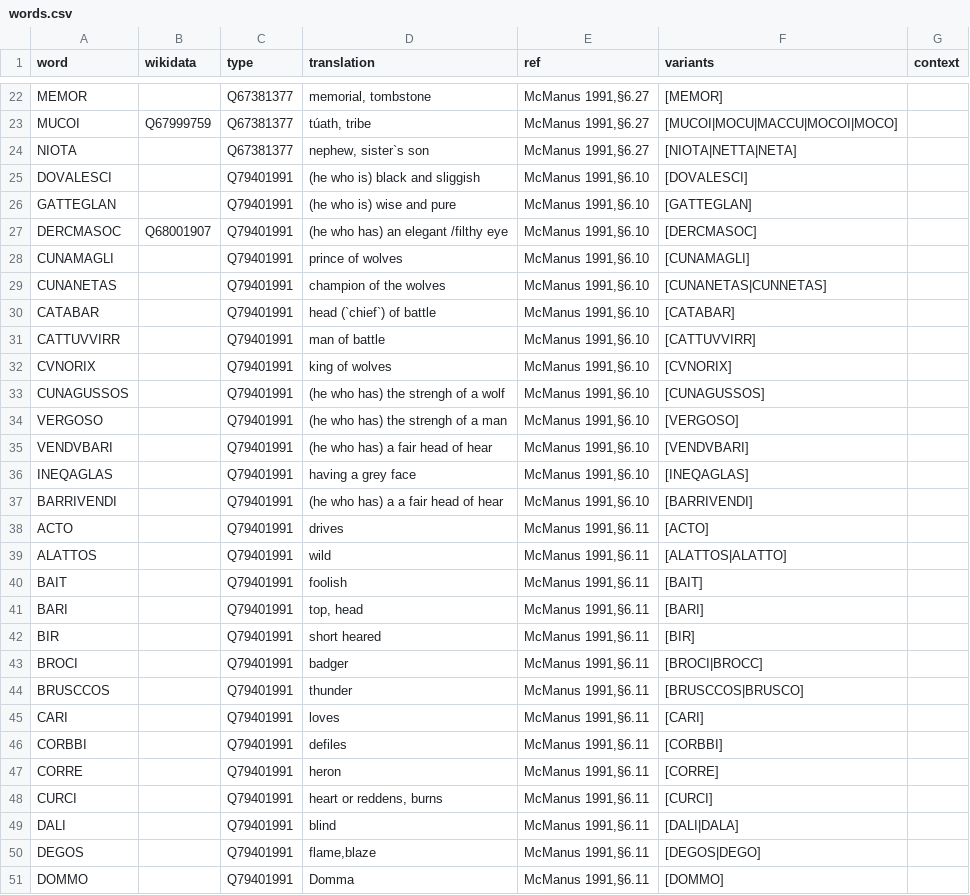
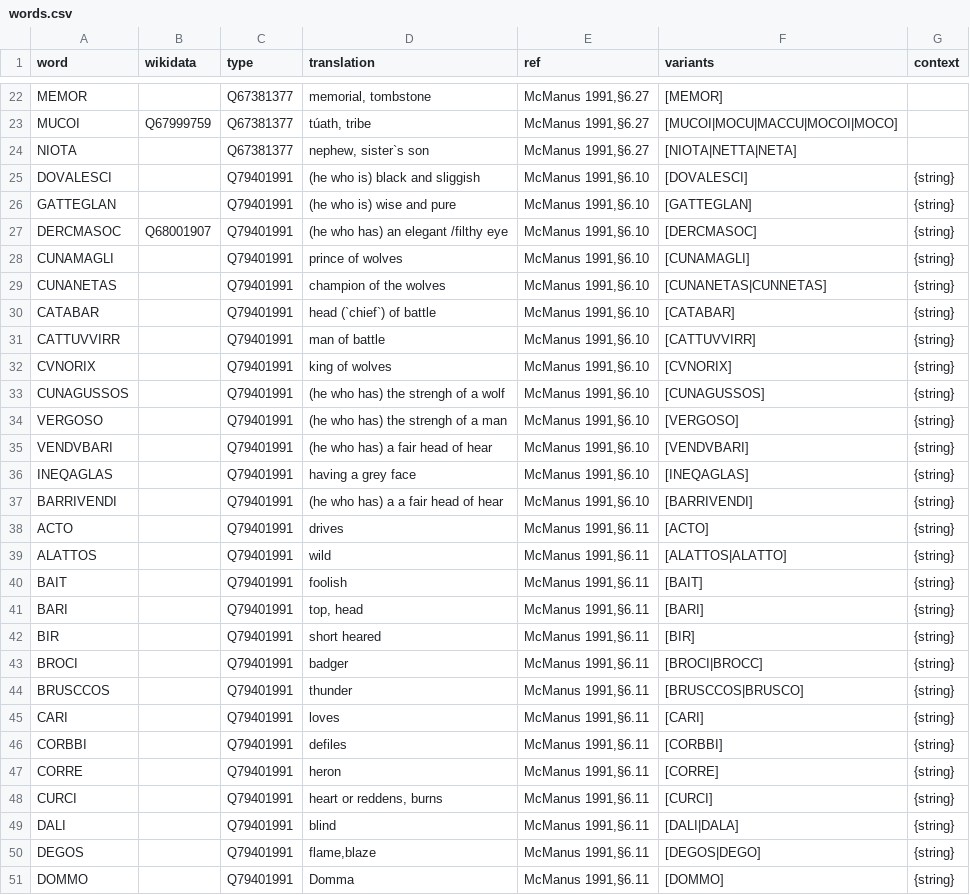
Before and after one commit to ogi-ogham/oghamextractor, a CSV file: words/words.csv, drawn as a sheet; only a part is shown, gaps mark what is left out; the diff covers the shown part only.

Commit message:
Update words.csv

```diff
--- a/words/words.csv
+++ b/words/words.csv
@@ -24,28 +24,28 @@ MUCOI,Q67999759,Q67381377,"túath, tribe","McManus 1991,§6.27",[MUCOI|MOCU|MACC
 NIOTA,,Q67381377,"nephew, sister`s son","McManus 1991,§6.27",[NIOTA|NETTA|NETA],
-DOVALESCI,,Q79401991,"(he who is) black and sliggish","McManus 1991,§6.10",[DOVALESCI],
-GATTEGLAN,,Q79401991,"(he who is) wise and pure","McManus 1991,§6.10",[GATTEGLAN],
-DERCMASOC,Q68001907,Q79401991,"(he who has) an elegant /filthy eye","McManus 1991,§6.10",[DERCMASOC],
-CUNAMAGLI,,Q79401991,"prince of wolves","McManus 1991,§6.10",[CUNAMAGLI],
-CUNANETAS,,Q79401991,"champion of the wolves","McManus 1991,§6.10",[CUNANETAS|CUNNETAS],
-CATABAR,,Q79401991,"head (`chief`) of battle","McManus 1991,§6.10",[CATABAR],
-CATTUVVIRR,,Q79401991,"man of battle","McManus 1991,§6.10",[CATTUVVIRR],
-CVNORIX,,Q79401991,"king of wolves","McManus 1991,§6.10",[CVNORIX],
-CUNAGUSSOS,,Q79401991,"(he who has) the strengh of a wolf","McManus 1991,§6.10",[CUNAGUSSOS],
-VERGOSO,,Q79401991,"(he who has) the strengh of a man","McManus 1991,§6.10",[VERGOSO],
-VENDVBARI,,Q79401991,"(he who has) a fair head of hear","McManus 1991,§6.10",[VENDVBARI],
-INEQAGLAS,,Q79401991,"having a grey face","McManus 1991,§6.10",[INEQAGLAS],
-BARRIVENDI,,Q79401991,"(he who has) a  a fair head of hear","McManus 1991,§6.10",[BARRIVENDI],
-ACTO,,Q79401991,"drives","McManus 1991,§6.11",[ACTO],
-ALATTOS,,Q79401991,"wild","McManus 1991,§6.11",[ALATTOS|ALATTO],
-BAIT,,Q79401991,"foolish","McManus 1991,§6.11",[BAIT],
-BARI,,Q79401991,"top, head","McManus 1991,§6.11",[BARI],
-BIR,,Q79401991,"short heared","McManus 1991,§6.11",[BIR],
-BROCI,,Q79401991,"badger","McManus 1991,§6.11",[BROCI|BROCC],
-BRUSCCOS,,Q79401991,"thunder","McManus 1991,§6.11",[BRUSCCOS|BRUSCO],
-CARI,,Q79401991,"loves","McManus 1991,§6.11",[CARI],
-CORBBI,,Q79401991,"defiles","McManus 1991,§6.11",[CORBBI],
-CORRE,,Q79401991,"heron","McManus 1991,§6.11",[CORRE],
-CURCI,,Q79401991,"heart or reddens, burns","McManus 1991,§6.11",[CURCI],
-DALI,,Q79401991,"blind","McManus 1991,§6.11",[DALI|DALA],
-DEGOS,,Q79401991,"flame,blaze","McManus 1991,§6.11",[DEGOS|DEGO],
-DOMMO,,Q79401991,"Domma","McManus 1991,§6.11",[DOMMO],
+DOVALESCI,,Q79401991,"(he who is) black and sliggish","McManus 1991,§6.10",[DOVALESCI],{string}
+GATTEGLAN,,Q79401991,"(he who is) wise and pure","McManus 1991,§6.10",[GATTEGLAN],{string}
+DERCMASOC,Q68001907,Q79401991,"(he who has) an elegant /filthy eye","McManus 1991,§6.10",[DERCMASOC],{string}
+CUNAMAGLI,,Q79401991,"prince of wolves","McManus 1991,§6.10",[CUNAMAGLI],{string}
+CUNANETAS,,Q79401991,"champion of the wolves","McManus 1991,§6.10",[CUNANETAS|CUNNETAS],{string}
+CATABAR,,Q79401991,"head (`chief`) of battle","McManus 1991,§6.10",[CATABAR],{string}
+CATTUVVIRR,,Q79401991,"man of battle","McManus 1991,§6.10",[CATTUVVIRR],{string}
+CVNORIX,,Q79401991,"king of wolves","McManus 1991,§6.10",[CVNORIX],{string}
+CUNAGUSSOS,,Q79401991,"(he who has) the strengh of a wolf","McManus 1991,§6.10",[CUNAGUSSOS],{string}
+VERGOSO,,Q79401991,"(he who has) the strengh of a man","McManus 1991,§6.10",[VERGOSO],{string}
+VENDVBARI,,Q79401991,"(he who has) a fair head of hear","McManus 1991,§6.10",[VENDVBARI],{string}
+INEQAGLAS,,Q79401991,"having a grey face","McManus 1991,§6.10",[INEQAGLAS],{string}
+BARRIVENDI,,Q79401991,"(he who has) a  a fair head of hear","McManus 1991,§6.10",[BARRIVENDI],{string}
+ACTO,,Q79401991,"drives","McManus 1991,§6.11",[ACTO],{string}
+ALATTOS,,Q79401991,"wild","McManus 1991,§6.11",[ALATTOS|ALATTO],{string}
+BAIT,,Q79401991,"foolish","McManus 1991,§6.11",[BAIT],{string}
+BARI,,Q79401991,"top, head","McManus 1991,§6.11",[BARI],{string}
+BIR,,Q79401991,"short heared","McManus 1991,§6.11",[BIR],{string}
+BROCI,,Q79401991,"badger","McManus 1991,§6.11",[BROCI|BROCC],{string}
+BRUSCCOS,,Q79401991,"thunder","McManus 1991,§6.11",[BRUSCCOS|BRUSCO],{string}
+CARI,,Q79401991,"loves","McManus 1991,§6.11",[CARI],{string}
+CORBBI,,Q79401991,"defiles","McManus 1991,§6.11",[CORBBI],{string}
+CORRE,,Q79401991,"heron","McManus 1991,§6.11",[CORRE],{string}
+CURCI,,Q79401991,"heart or reddens, burns","McManus 1991,§6.11",[CURCI],{string}
+DALI,,Q79401991,"blind","McManus 1991,§6.11",[DALI|DALA],{string}
+DEGOS,,Q79401991,"flame,blaze","McManus 1991,§6.11",[DEGOS|DEGO],{string}
+DOMMO,,Q79401991,"Domma","McManus 1991,§6.11",[DOMMO],{string}
```
Also changed, not shown: 35 edited cells elsewhere in this file.
